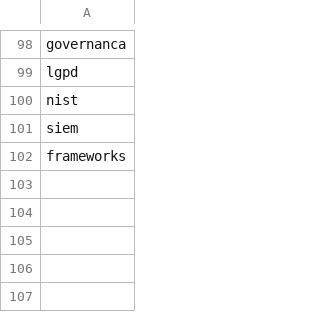
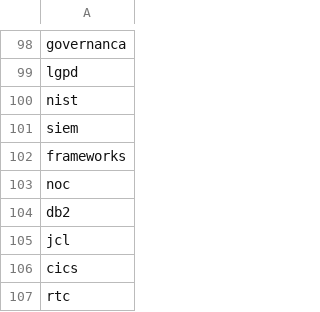
Before and after one commit to postech-carol-rafa/datathon, a CSV file: data/hard.csv, drawn as a sheet; only a part is shown, gaps mark what is left out.

Commit message:
Update hard.csv

```diff
--- a/data/hard.csv
+++ b/data/hard.csv
@@ -102 +102,6 @@ siem
 frameworks
+noc
+db2
+jcl
+cics
+rtc
```
